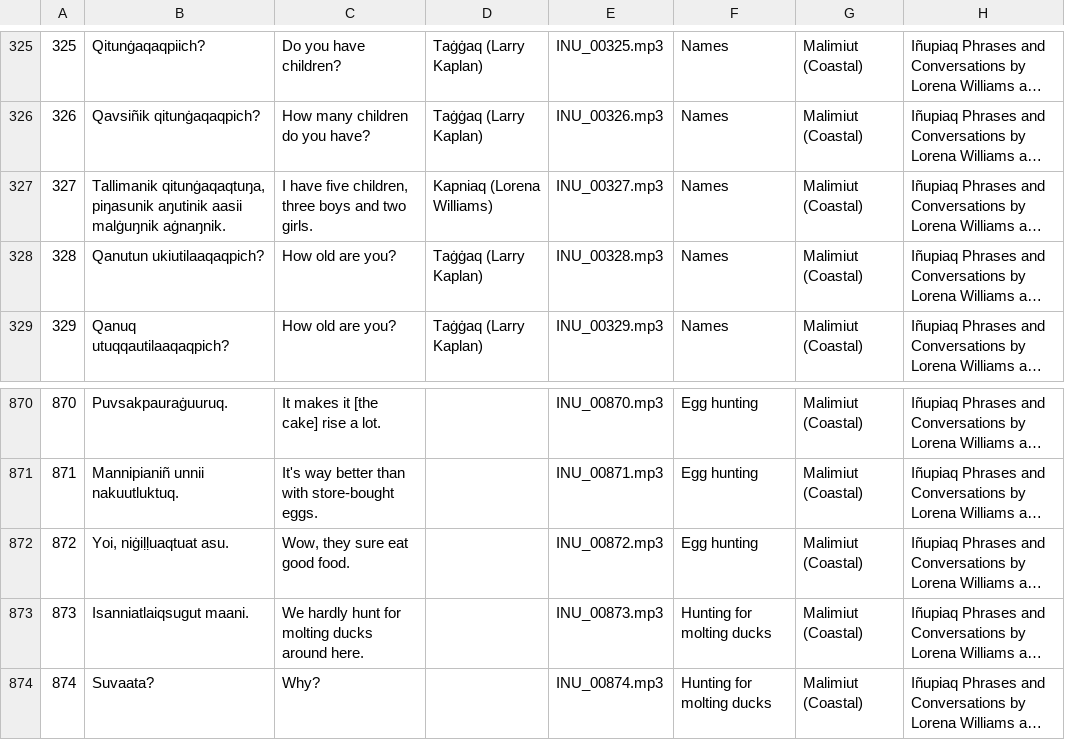
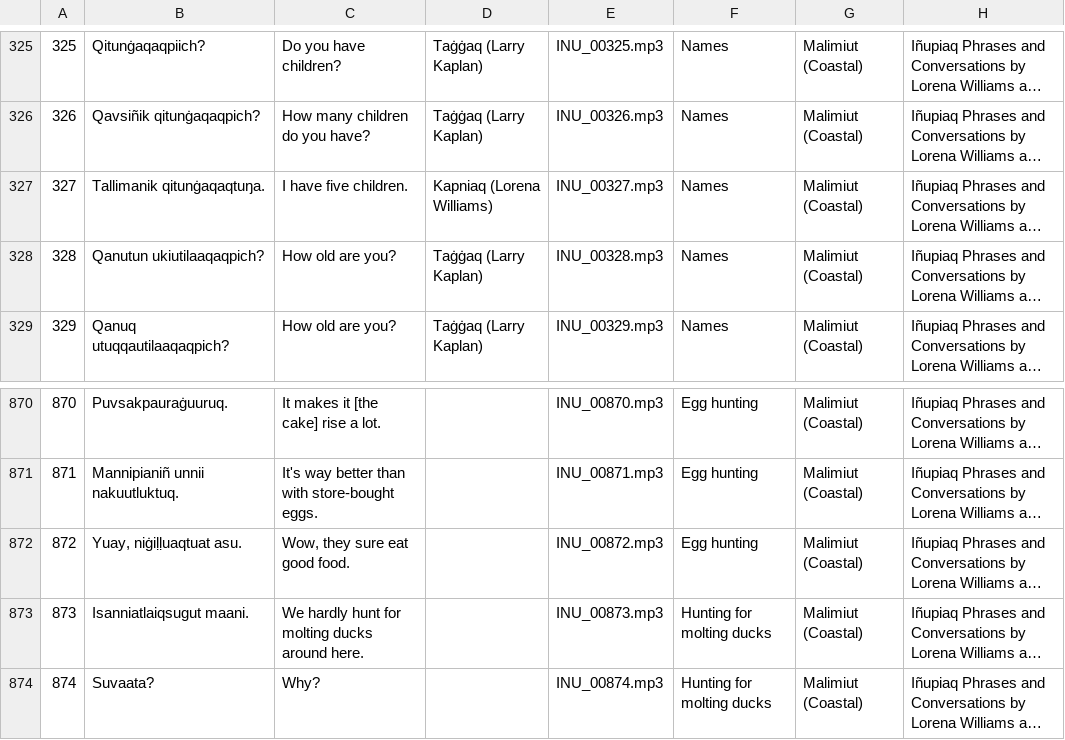
Before and after one commit to ilisaqativut/mtd-starter, a CSV file: data/data.csv, drawn as a sheet; only a part is shown, gaps mark what is left out; long unchanged cells end in …; the diff names each change by its address in the sheet, - before the commit and + after, or states it on an @@ line.

Commit message:
Update data.csv

```diff
--- a/data/data.csv
+++ b/data/data.csv
-B327: Tallimanik qitunġaqaqtuŋa, piŋasunik aŋutinik aasii malġuŋnik aġnaŋnik.
+B327: Tallimanik qitunġaqaqtuŋa.
-C327: I have five children, three boys and two girls.
+C327: I have five children.
-B872: Yoi, niġiḷḷuaqtuat asu.
+B872: Yuay, niġiḷḷuaqtuat asu.
```
